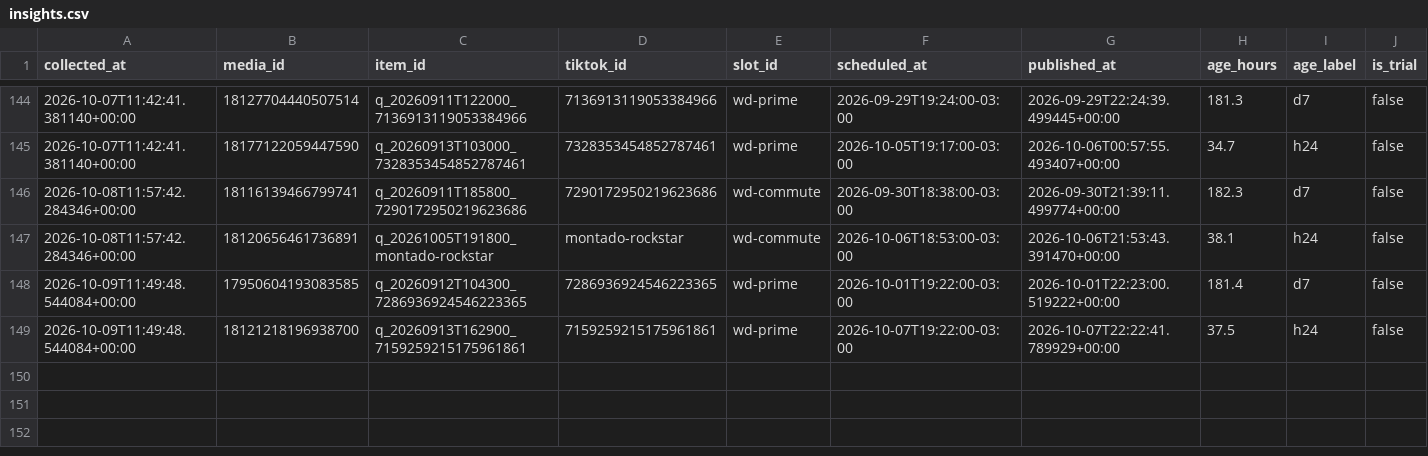
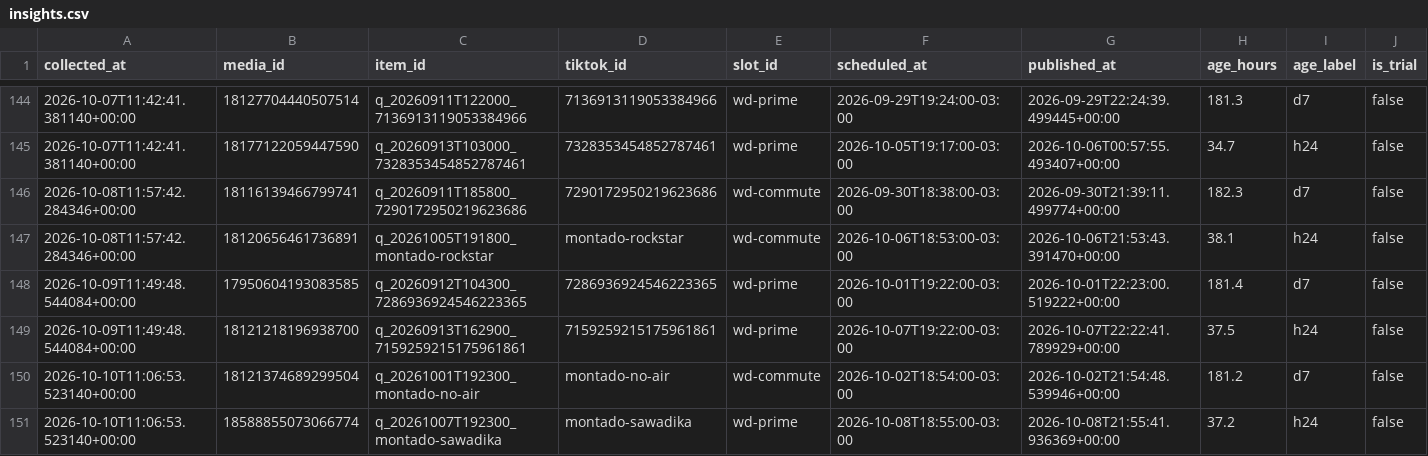
Before and after one commit to lafferreira91/tiktok_insta_lukasmax, a CSV file: data/insights.csv, drawn as a sheet; only a part is shown, gaps mark what is left out; rows hold the shown columns only; the diff names each change by its address in the sheet, - before the commit and + after, or states it on an @@ line.

Commit message:
Metricas coletadas no run 38047251620

```diff
--- a/data/insights.csv
+++ b/data/insights.csv
+row 150: 2026-10-10T11:06:53.523140+00:00 | 18121374689299504 | q_20261001T192300_montado-no-air | montado-no-air | wd-commute | 2026-10-02T18:54:00-03:00 | 2026-10-02T21:54:48.539946+00:00 | 181.2 | d7 | false
+row 151: 2026-10-10T11:06:53.523140+00:00 | 18588855073066774 | q_20261007T192300_montado-sawadika | montado-sawadika | wd-prime | 2026-10-08T18:55:00-03:00 | 2026-10-08T21:55:41.936369+00:00 | 37.2 | h24 | false
```
